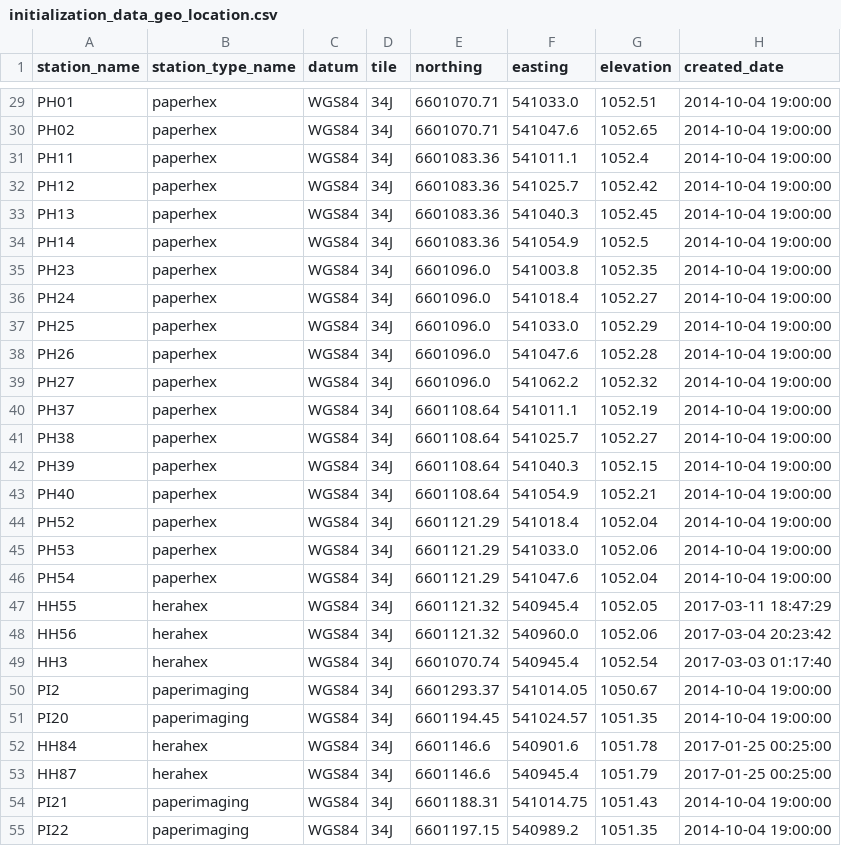
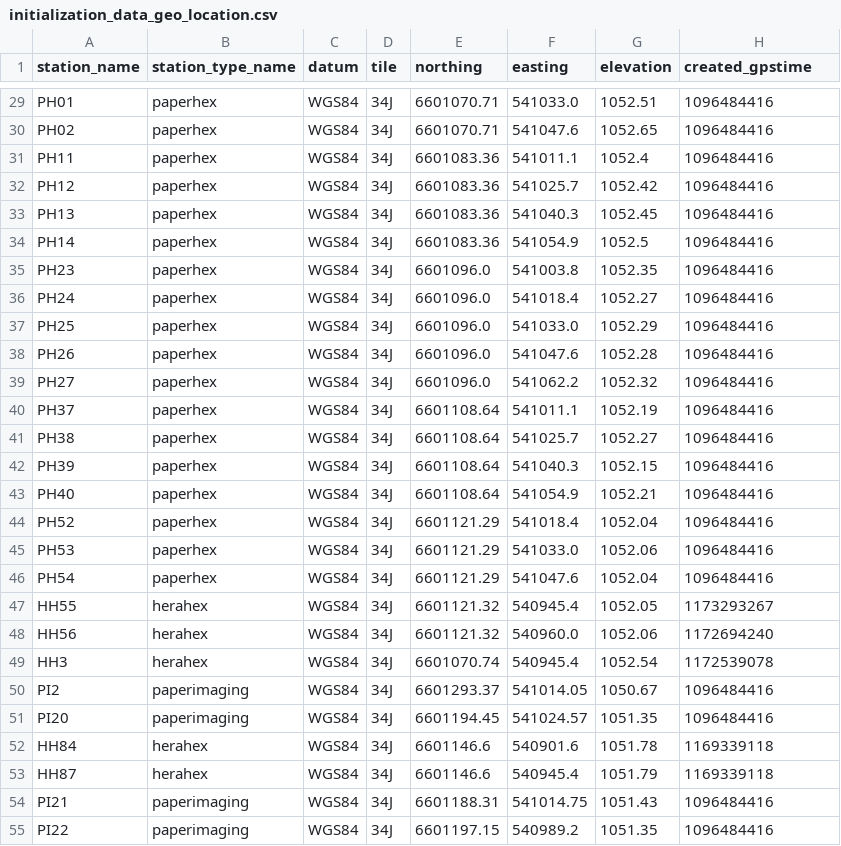
Before and after one commit to HERA-Team/hera_mc, a CSV file: hera_mc/data/initialization_data_geo_location.csv, drawn as a sheet; only a part is shown, gaps mark what is left out; the diff covers the shown part only; the diff names each change by its address in the sheet, - before the commit and + after, or states it on an @@ line.

```diff
--- a/hera_mc/data/initialization_data_geo_location.csv
+++ b/hera_mc/data/initialization_data_geo_location.csv
-H1: created_date
+H1: created_gpstime
-H29:H46 (created_gpstime): 2014-10-04 19:00:00
+H29:H46 (created_gpstime): 1096484416
-H47 (created_gpstime): 2017-03-11 18:47:29
+H47 (created_gpstime): 1173293267
-H48 (created_gpstime): 2017-03-04 20:23:42
+H48 (created_gpstime): 1172694240
-H49 (created_gpstime): 2017-03-03 01:17:40
+H49 (created_gpstime): 1172539078
-H50:H51 (created_gpstime): 2014-10-04 19:00:00
+H50:H51 (created_gpstime): 1096484416
-H52:H53 (created_gpstime): 2017-01-25 00:25:00
+H52:H53 (created_gpstime): 1169339118
-H54:H55 (created_gpstime): 2014-10-04 19:00:00
+H54:H55 (created_gpstime): 1096484416
```
Also changed, not shown: 118 edited cells elsewhere in this file, 3 other files.
